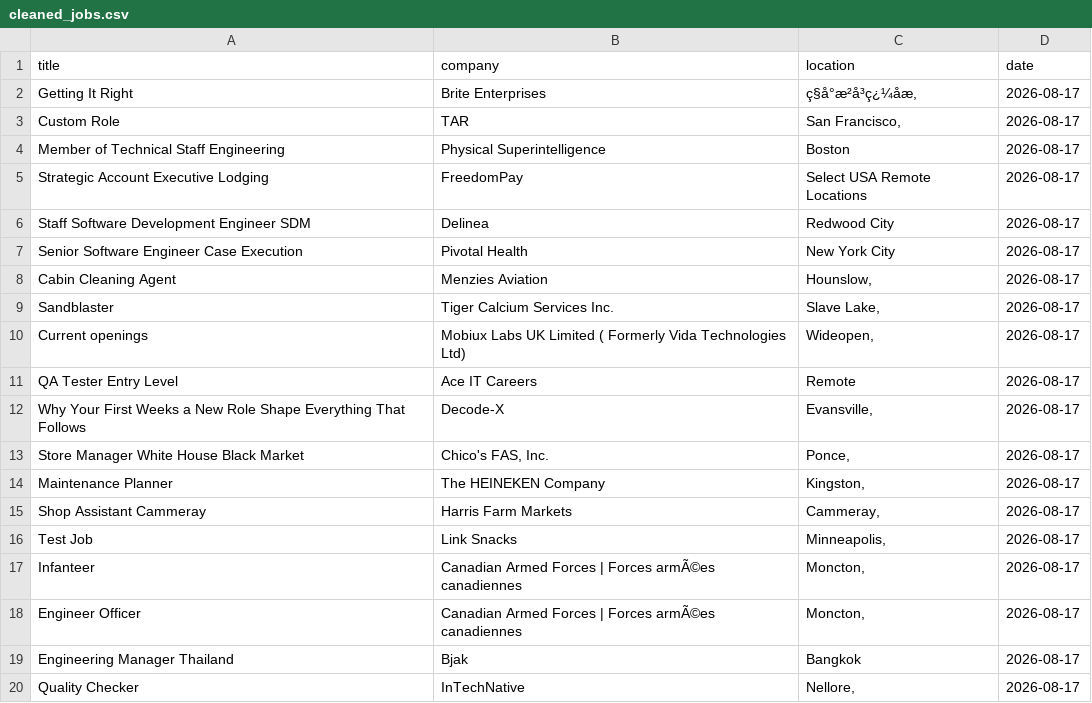
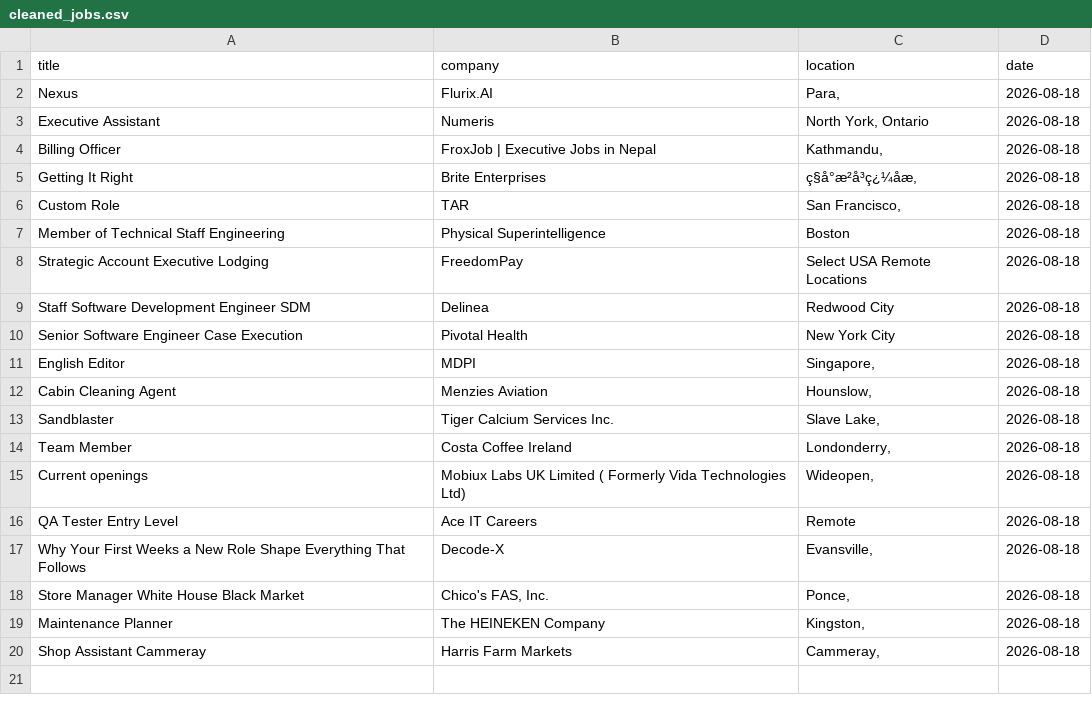
Before and after one commit to vvreddy4/Data-pipeline, a CSV file: data/cleaned_jobs.csv, drawn as a sheet; removed rows and columns are numbered as before the commit, all else as after; the diff names each change by its address in the sheet, - before the commit and + after, or states it on an @@ line.

Commit message:
Daily job data update

```diff
--- a/data/cleaned_jobs.csv
+++ b/data/cleaned_jobs.csv
+row 2: Nexus | Flurix.AI | Para, | 2026-08-18
+row 3: Executive Assistant | Numeris | North York, Ontario | 2026-08-18
+row 4: Billing Officer | FroxJob | Executive Jobs in Nepal | Kathmandu, | 2026-08-18
-D5:D10 (date): 2026-08-17
+D5:D10 (date): 2026-08-18
+row 11: English Editor | MDPI | Singapore, | 2026-08-18
-D12:D13 (date): 2026-08-17
+D12:D13 (date): 2026-08-18
+row 14: Team Member | Costa Coffee Ireland | Londonderry, | 2026-08-18
-D15:D20 (date): 2026-08-17
+D15:D20 (date): 2026-08-18
-row 16: Test Job | Link Snacks | Minneapolis, | 2026-08-17
-row 17: Infanteer | Canadian Armed Forces | Forces armÃ©es canadiennes | Moncton, | 2026-08-17
-row 18: Engineer Officer | Canadian Armed Forces | Forces armÃ©es canadiennes | Moncton, | 2026-08-17
-row 19: Engineering Manager Thailand | Bjak | Bangkok | 2026-08-17
-row 20: Quality Checker | InTechNative | Nellore, | 2026-08-17
```
Also changed, not shown: data/raw_jobs.csv.
